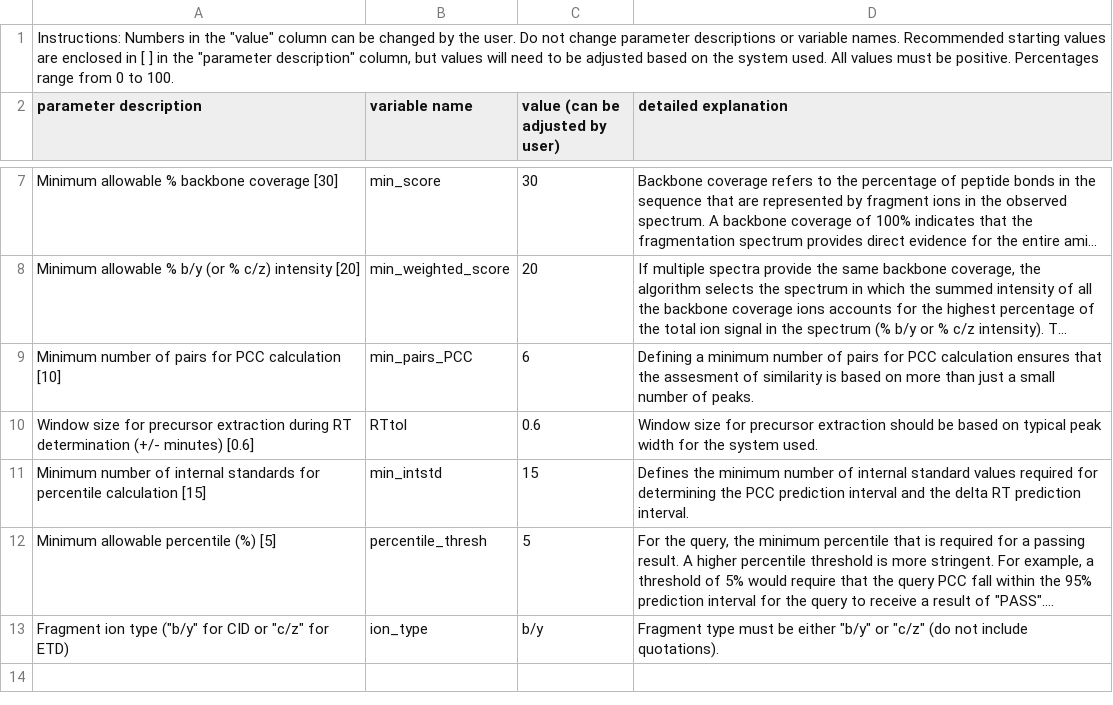
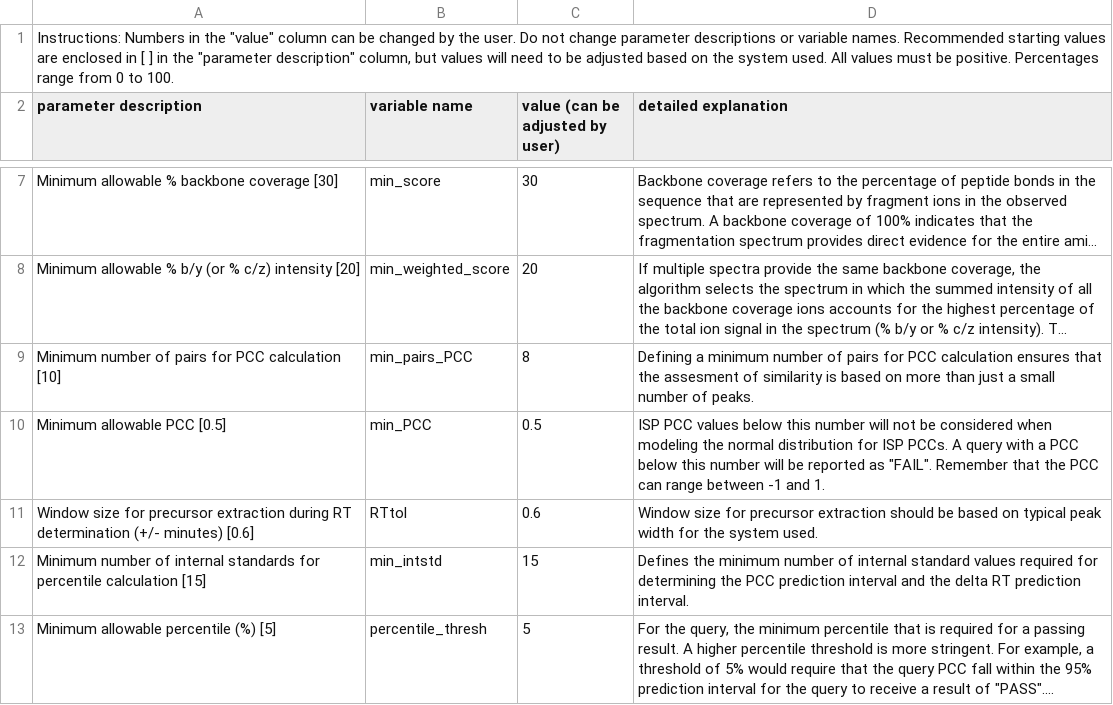
Before and after one commit to Delong-Lab/PSM_validator, a CSV file: parameters/settings.csv, drawn as a sheet; only a part is shown, gaps mark what is left out; the shorter side is filled out with more unchanged rows; long unchanged cells end in …; the diff names each change by its address in the sheet, - before the commit and + after, or states it on an @@ line.

```diff
--- a/parameters/settings.csv
+++ b/parameters/settings.csv
-C9 (value (can be adjusted by user)): 6
+C9 (value (can be adjusted by user)): 8
+row 10: Minimum allowable PCC [0.5] | min_PCC | 0.5 | ISP PCC values below this number will not be considered when modeling the normal distribution for ISP PCCs. A query with a PCC below this number will be reported as "FAIL". Remember that the PCC can range between -1 and 1.
```
Also changed, not shown: parameters/queries.csv, 3 other files.
